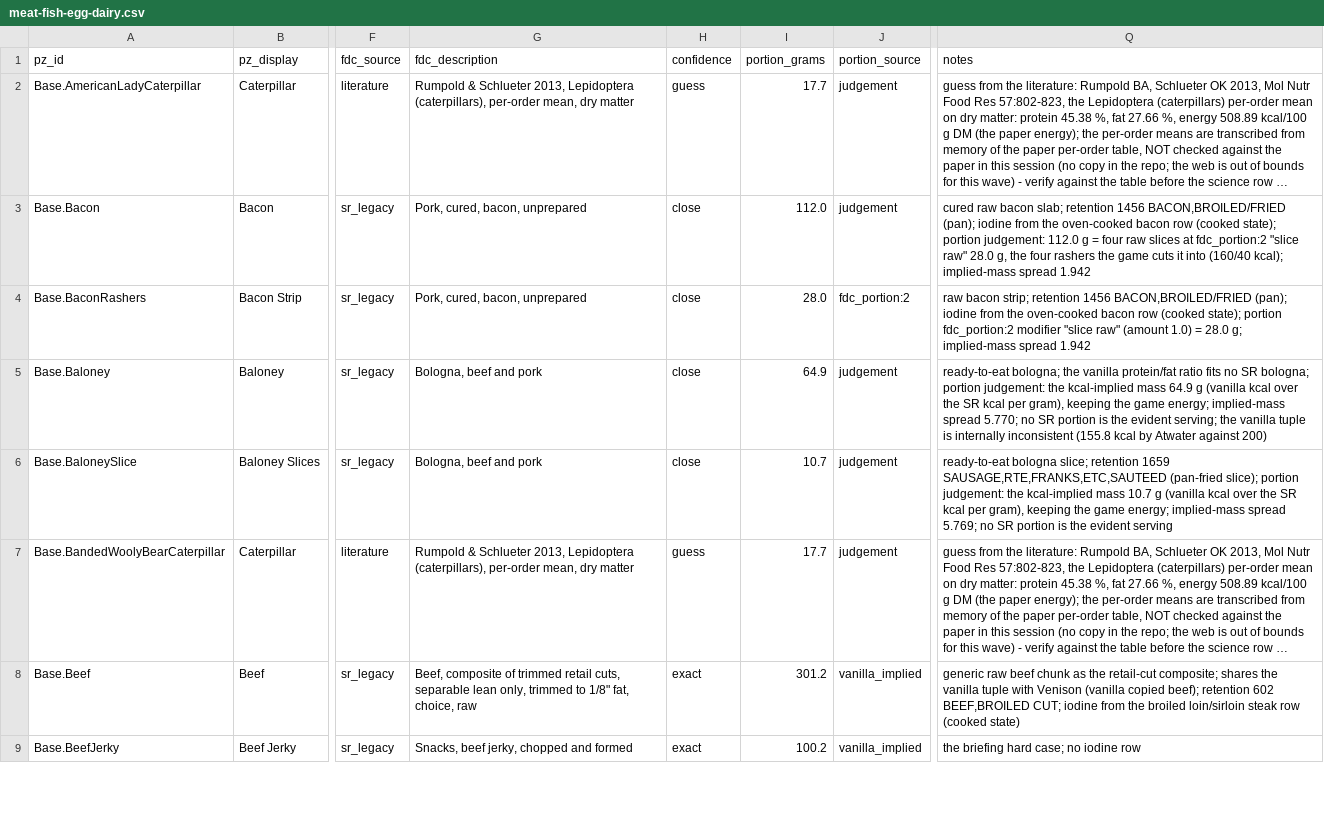
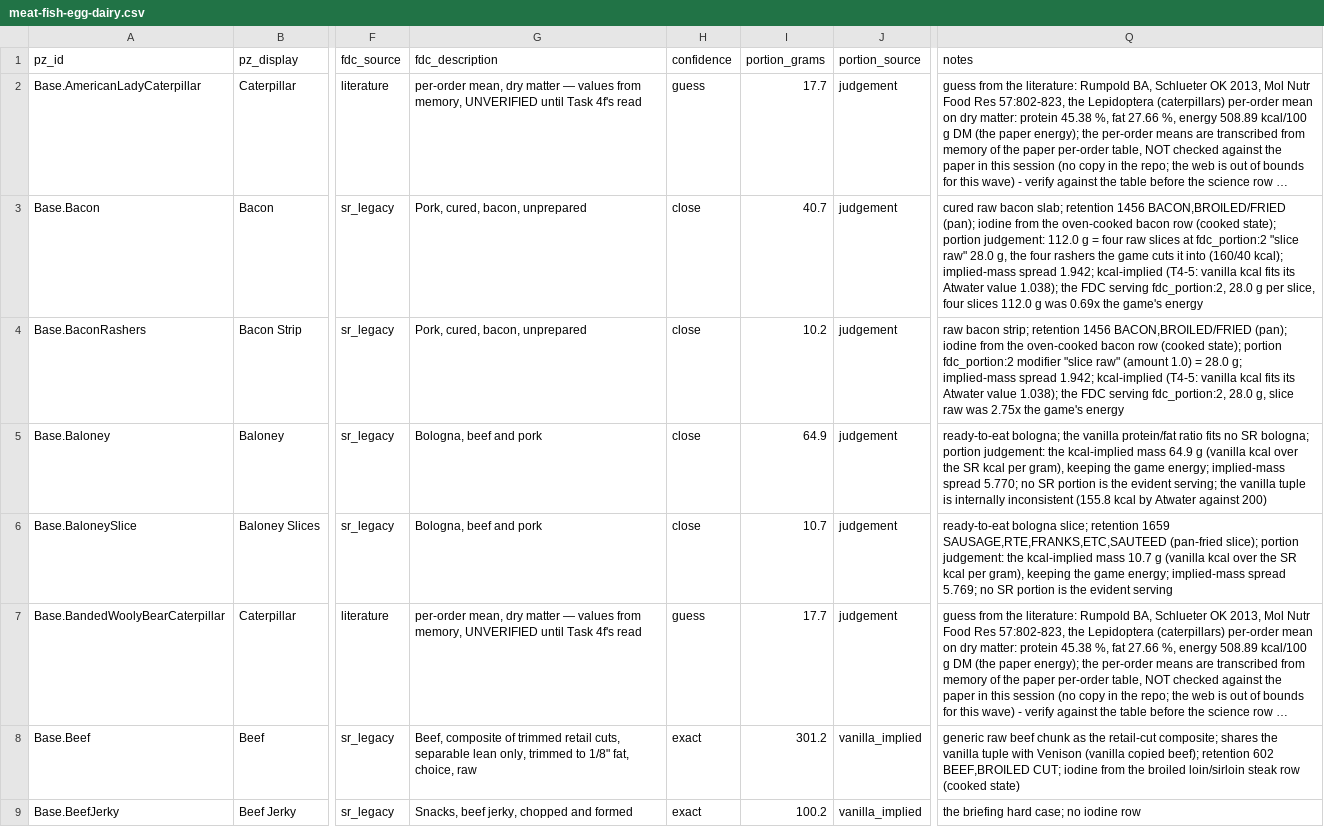
Before and after one commit to wengera/zomboid-mod-nutrition, a CSV file: data/food-nutrient-map/meat-fish-egg-dairy.csv, drawn as a sheet; only a part is shown, gaps mark what is left out; long unchanged cells end in …; the diff covers the shown part only; the diff names each change by its address in the sheet, - before the commit and + after, or states it on an @@ line.

Commit message:
Data: mapping wave 4b fix-1 - Venison close, the kcal-implied portions under T4-5, one policy per family, the insect description cells marked unverified

```diff
--- a/data/food-nutrient-map/meat-fish-egg-dairy.csv
+++ b/data/food-nutrient-map/meat-fish-egg-dairy.csv
-G2 (fdc_description): Rumpold & Schlueter 2013, Lepidoptera (caterpillars), per-order mean, dry matter
+G2 (fdc_description): per-order mean, dry matter — values from memory, UNVERIFIED until Task 4f's read
-I3 (portion_grams): 112.0
+I3 (portion_grams): 40.7
-Q3 (notes): …implied-mass spread 1.942
+Q3 (notes): …implied-mass spread 1.942; kcal-implied (T4-5: vanilla kcal fits its Atwater value 1.038); the FDC serving fdc_portion:2, 28.0 g per slice, four slices 112.0 g was 0.69x the game's energy
-I4 (portion_grams): 28.0
+I4 (portion_grams): 10.2
-J4 (portion_source): fdc_portion:2
+J4 (portion_source): judgement
-Q4 (notes): …implied-mass spread 1.942
+Q4 (notes): …implied-mass spread 1.942; kcal-implied (T4-5: vanilla kcal fits its Atwater value 1.038); the FDC serving fdc_portion:2, 28.0 g, slice raw was 2.75x the game's energy
-G7 (fdc_description): Rumpold & Schlueter 2013, Lepidoptera (caterpillars), per-order mean, dry matter
+G7 (fdc_description): per-order mean, dry matter — values from memory, UNVERIFIED until Task 4f's read
```
Also changed, not shown: 61 edited cells elsewhere in this file.
